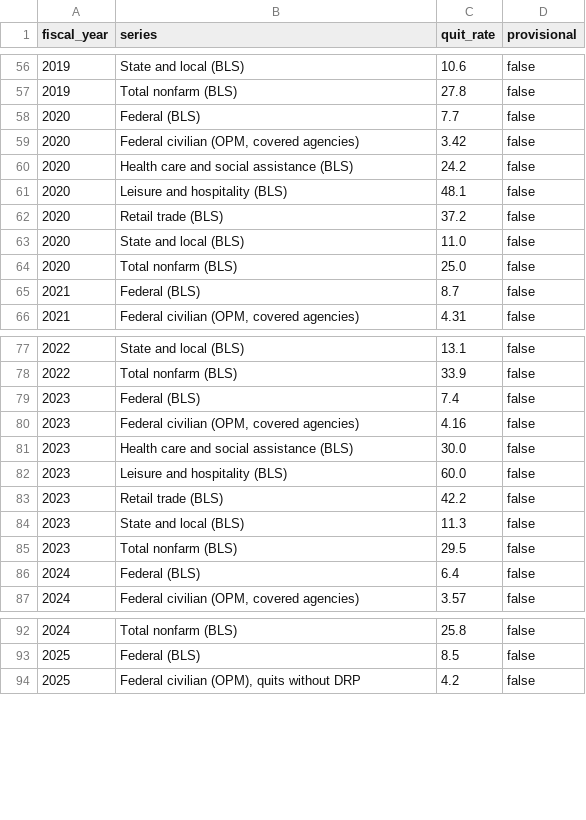
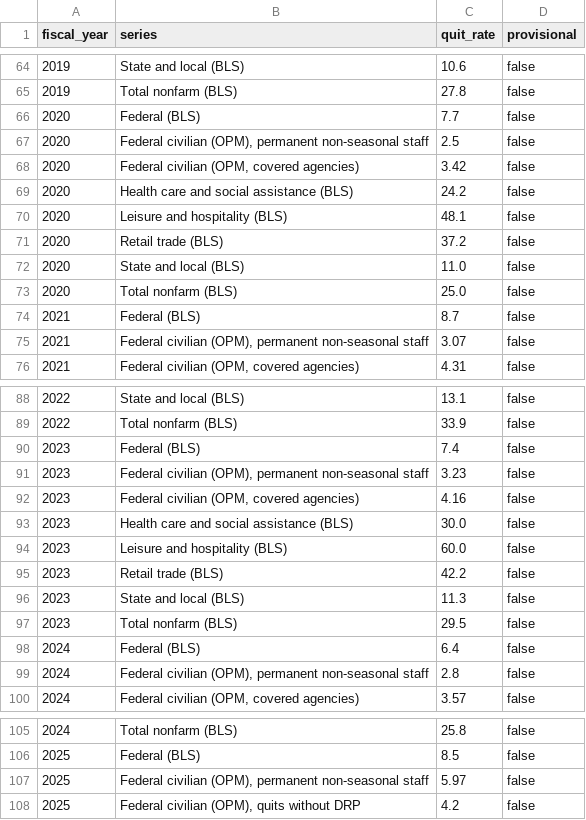
Before and after one commit to lorisca-analytics/federal-attrition-signals, a CSV file: dashboard/data/benchmark_year.csv, drawn as a sheet; only a part is shown, gaps mark what is left out; the diff covers the shown part only.

Commit message:
Rank permanent staff apart, give the coverage check a full first-year baseline, correct sizes and scopes

```diff
--- a/dashboard/data/benchmark_year.csv
+++ b/dashboard/data/benchmark_year.csv
@@ -58,2 +66,3 @@ fiscal_year,series,quit_rate,provisional
 2020,Federal (BLS),7.7,false
+2020,"Federal civilian (OPM), permanent non-seasonal staff",2.5,false
 2020,"Federal civilian (OPM, covered agencies)",3.42,false
@@ -65,2 +74,3 @@ fiscal_year,series,quit_rate,provisional
 2021,Federal (BLS),8.7,false
+2021,"Federal civilian (OPM), permanent non-seasonal staff",3.07,false
 2021,"Federal civilian (OPM, covered agencies)",4.31,false
@@ -79,2 +90,3 @@ fiscal_year,series,quit_rate,provisional
 2023,Federal (BLS),7.4,false
+2023,"Federal civilian (OPM), permanent non-seasonal staff",3.23,false
 2023,"Federal civilian (OPM, covered agencies)",4.16,false
@@ -86,2 +98,3 @@ fiscal_year,series,quit_rate,provisional
 2024,Federal (BLS),6.4,false
+2024,"Federal civilian (OPM), permanent non-seasonal staff",2.8,false
 2024,"Federal civilian (OPM, covered agencies)",3.57,false
@@ -93,2 +106,3 @@ fiscal_year,series,quit_rate,provisional
 2025,Federal (BLS),8.5,false
+2025,"Federal civilian (OPM), permanent non-seasonal staff",5.97,false
 2025,"Federal civilian (OPM), quits without DRP",4.2,false
```
Also changed, not shown: 10 added rows and 4 edited cells elsewhere in this file, dashboard/data/agency_month.csv, dashboard/data/coverage_gaps.csv, 28 other files.
